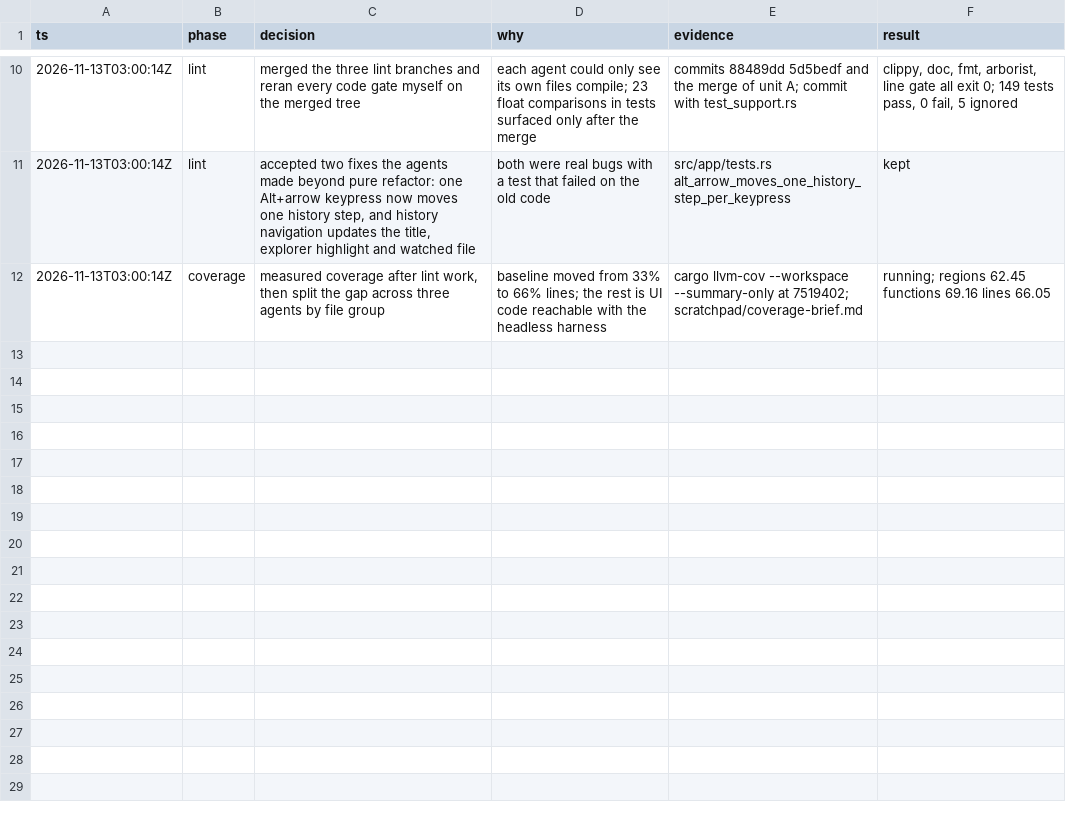
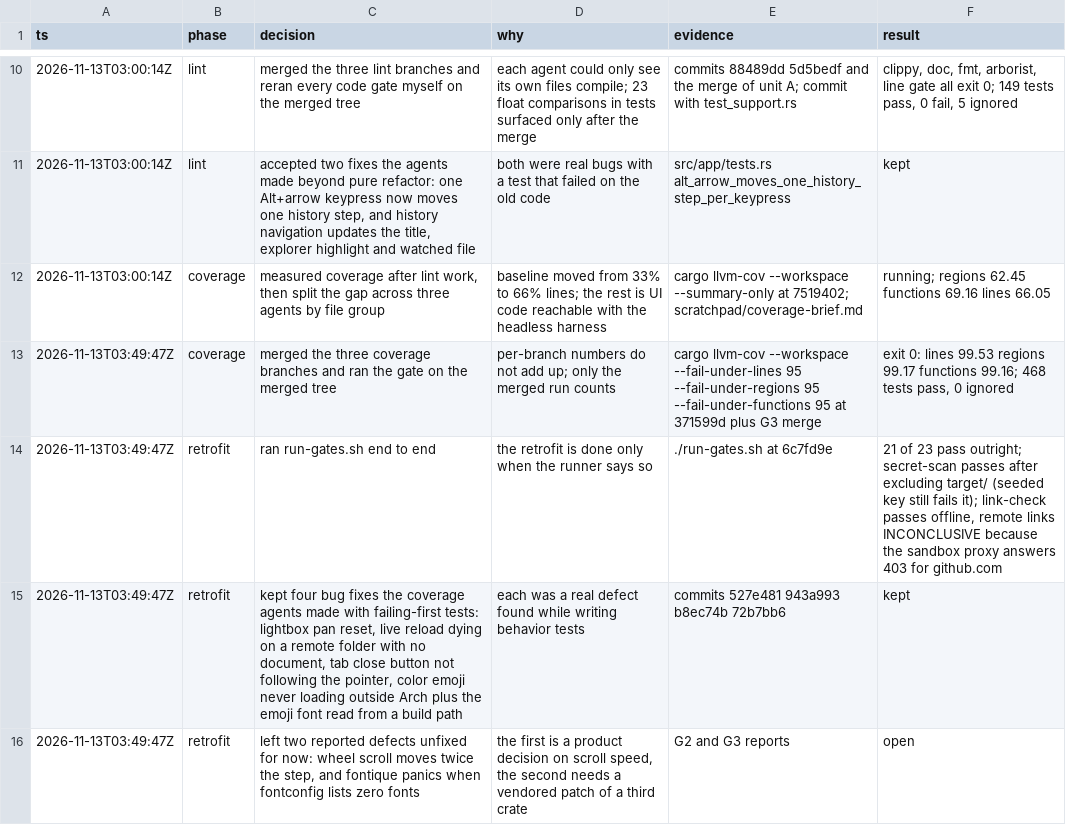
Before and after one commit to PhillipChaffee/md-viewer, a TSV file: .audit/full-lint-reader.tsv, drawn as a sheet; only a part is shown, gaps mark what is left out; the diff names each change by its address in the sheet, - before the commit and + after, or states it on an @@ line.

Commit message:
chore(audit): log the retrofit result

```diff
--- a/.audit/full-lint-reader.tsv
+++ b/.audit/full-lint-reader.tsv
+row 13: 2026-11-13T03:49:47Z | coverage | merged the three coverage branches and ran the gate on the merged tree | per-branch numbers do not add up; only the merged run counts | cargo llvm-cov --workspace --fail-under-lines 95 --fail-under-regions 95 --fail-under-functions 95 at 371599d plus G3 merge | exit 0: lines 99.53 regions 99.17 functions 99.16; 468 tests pass, 0 ignored
+row 14: 2026-11-13T03:49:47Z | retrofit | ran run-gates.sh end to end | the retrofit is done only when the runner says so | ./run-gates.sh at 6c7fd9e | 21 of 23 pass outright; secret-scan passes after excluding target/ (seeded key still fails it); link-check passes offline, remote links INCONCLUSIVE because the sandbox proxy answers 403 for github.com
+row 15: 2026-11-13T03:49:47Z | retrofit | kept four bug fixes the coverage agents made with failing-first tests: lightbox pan reset, live reload dying on a remote folder with no document, tab close button not following the pointer, color emoji never loading outside Arch plus the emoji font read from a build path | each was a real defect found while writing behavior tests | commits 527e481 943a993 b8ec74b 72b7bb6 | kept
+row 16: 2026-11-13T03:49:47Z | retrofit | left two reported defects unfixed for now: wheel scroll moves twice the step, and fontique panics when fontconfig lists zero fonts | the first is a product decision on scroll speed, the second needs a vendored patch of a third crate | G2 and G3 reports | open
```
